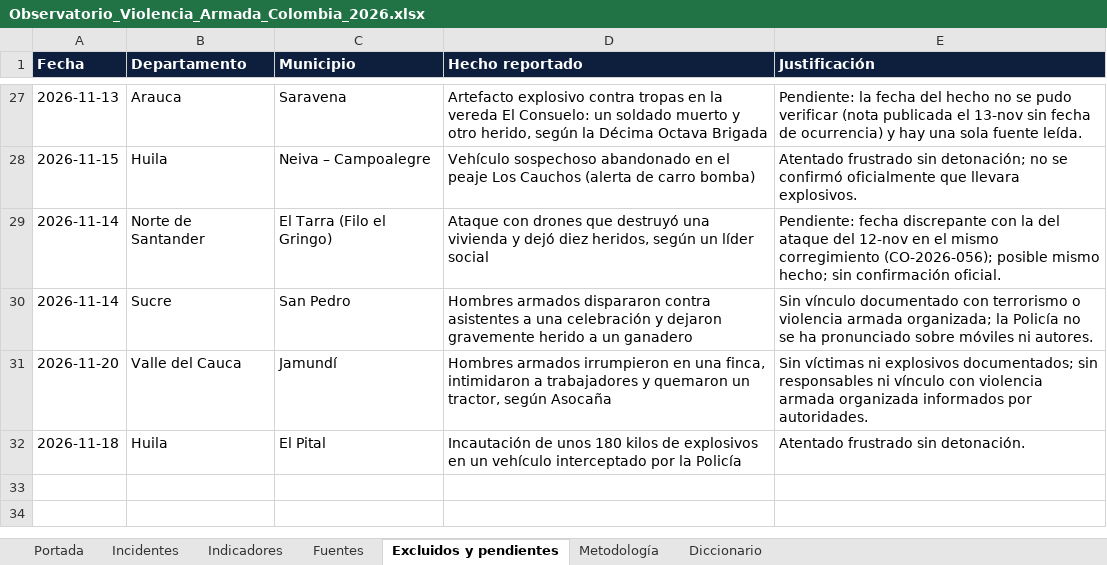
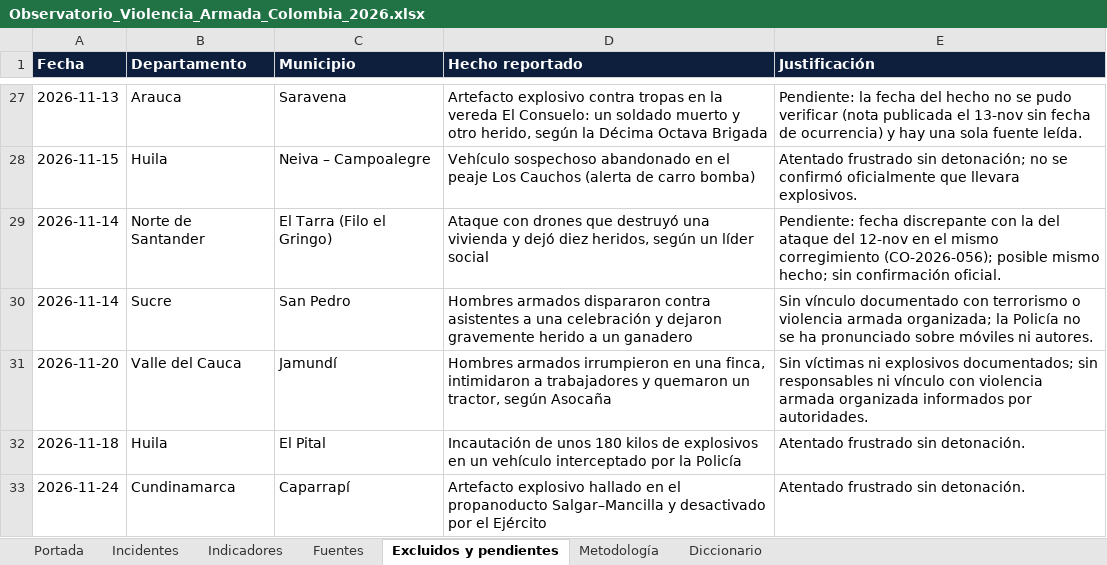
Before and after one commit to coloncolonneideryesid-cmd/observatorio-geseg-otva, an Excel workbook: dist/Observatorio_Violencia_Armada_Colombia_2026.xlsx, sheet Excluidos y pendientes, drawn as a sheet; only a part is shown, gaps mark what is left out; values as stored, in another font and other column widths than the file's, no borders; the diff names each change by its address in the sheet, - before the commit and + after, or states it on an @@ line.

```diff
--- a/dist/Observatorio_Violencia_Armada_Colombia_2026.xlsx (sheet Excluidos y pendientes)
+++ b/dist/Observatorio_Violencia_Armada_Colombia_2026.xlsx (sheet Excluidos y pendientes)
+row 33: 2026-11-24 | Cundinamarca | Caparrapí | Artefacto explosivo hallado en el propanoducto Salgar–Mancilla y desactivado por el Ejército | Atentado frustrado sin detonación.
```
Also changed, not shown: sheet Incidentes, sheet Indicadores, sheet Fuentes, sheet Portada, 3 other files.
